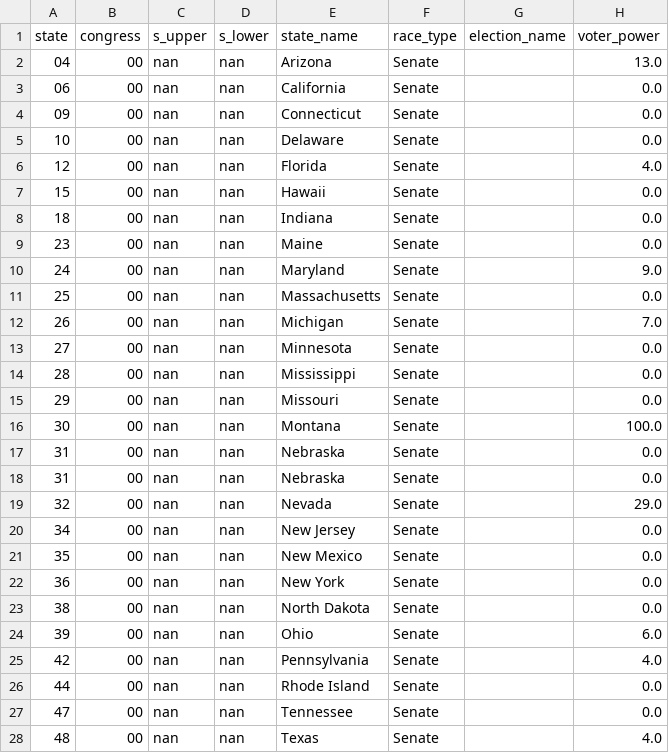
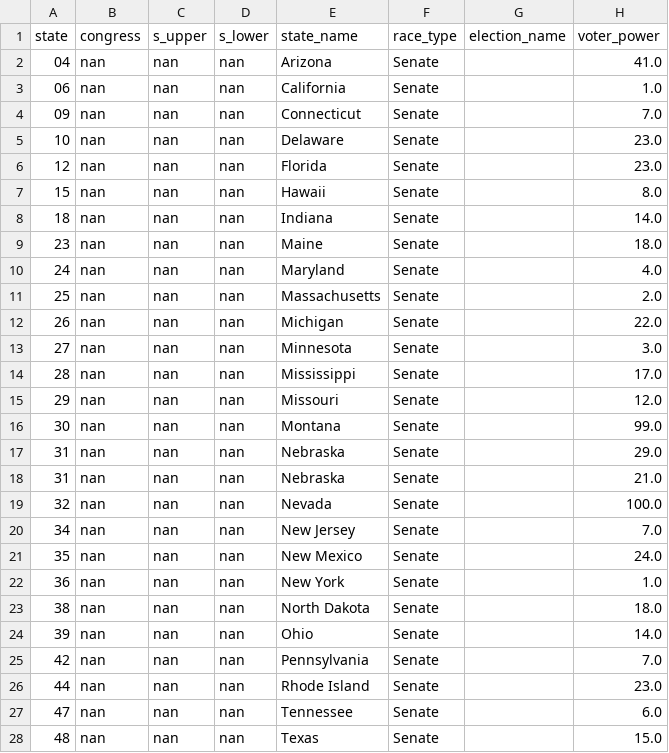
Before and after one commit to PJSuoc/Maximizer-App, a CSV file: server/static/data/calculated_files/csvs/senate.csv, drawn as a sheet; only a part is shown; the diff covers the shown part only.

Commit message:
new senate data

```diff
--- a/server/static/data/calculated_files/csvs/senate.csv
+++ b/server/static/data/calculated_files/csvs/senate.csv
@@ -1,28 +1,28 @@
 state,congress,s_upper,s_lower,state_name,race_type,election_name,voter_power
-04,00,nan,nan,Arizona,Senate,,13.0
-06,00,nan,nan,California,Senate,,0.0
-09,00,nan,nan,Connecticut,Senate,,0.0
-10,00,nan,nan,Delaware,Senate,,0.0
-12,00,nan,nan,Florida,Senate,,4.0
-15,00,nan,nan,Hawaii,Senate,,0.0
-18,00,nan,nan,Indiana,Senate,,0.0
-23,00,nan,nan,Maine,Senate,,0.0
-24,00,nan,nan,Maryland,Senate,,9.0
-25,00,nan,nan,Massachusetts,Senate,,0.0
-26,00,nan,nan,Michigan,Senate,,7.0
-27,00,nan,nan,Minnesota,Senate,,0.0
-28,00,nan,nan,Mississippi,Senate,,0.0
-29,00,nan,nan,Missouri,Senate,,0.0
-30,00,nan,nan,Montana,Senate,,100.0
-31,00,nan,nan,Nebraska,Senate,,0.0
-31,00,nan,nan,Nebraska,Senate,,0.0
-32,00,nan,nan,Nevada,Senate,,29.0
-34,00,nan,nan,New Jersey,Senate,,0.0
-35,00,nan,nan,New Mexico,Senate,,0.0
-36,00,nan,nan,New York,Senate,,0.0
-38,00,nan,nan,North Dakota,Senate,,0.0
-39,00,nan,nan,Ohio,Senate,,6.0
-42,00,nan,nan,Pennsylvania,Senate,,4.0
-44,00,nan,nan,Rhode Island,Senate,,0.0
-47,00,nan,nan,Tennessee,Senate,,0.0
-48,00,nan,nan,Texas,Senate,,4.0
+04,nan,nan,nan,Arizona,Senate,,41.0
+06,nan,nan,nan,California,Senate,,1.0
+09,nan,nan,nan,Connecticut,Senate,,7.0
+10,nan,nan,nan,Delaware,Senate,,23.0
+12,nan,nan,nan,Florida,Senate,,23.0
+15,nan,nan,nan,Hawaii,Senate,,8.0
+18,nan,nan,nan,Indiana,Senate,,14.0
+23,nan,nan,nan,Maine,Senate,,18.0
+24,nan,nan,nan,Maryland,Senate,,4.0
+25,nan,nan,nan,Massachusetts,Senate,,2.0
+26,nan,nan,nan,Michigan,Senate,,22.0
+27,nan,nan,nan,Minnesota,Senate,,3.0
+28,nan,nan,nan,Mississippi,Senate,,17.0
+29,nan,nan,nan,Missouri,Senate,,12.0
+30,nan,nan,nan,Montana,Senate,,99.0
+31,nan,nan,nan,Nebraska,Senate,,29.0
+31,nan,nan,nan,Nebraska,Senate,,21.0
+32,nan,nan,nan,Nevada,Senate,,100.0
+34,nan,nan,nan,New Jersey,Senate,,7.0
+35,nan,nan,nan,New Mexico,Senate,,24.0
+36,nan,nan,nan,New York,Senate,,1.0
+38,nan,nan,nan,North Dakota,Senate,,18.0
+39,nan,nan,nan,Ohio,Senate,,14.0
+42,nan,nan,nan,Pennsylvania,Senate,,7.0
+44,nan,nan,nan,Rhode Island,Senate,,23.0
+47,nan,nan,nan,Tennessee,Senate,,6.0
+48,nan,nan,nan,Texas,Senate,,15.0
```
Also changed, not shown: 31 added rows and 13 edited cells elsewhere in this file, server/static/data/calculated_files/csvs/aggregate.csv, server/static/data/calculated_files/csvs/elections.csv, 4 other files.
